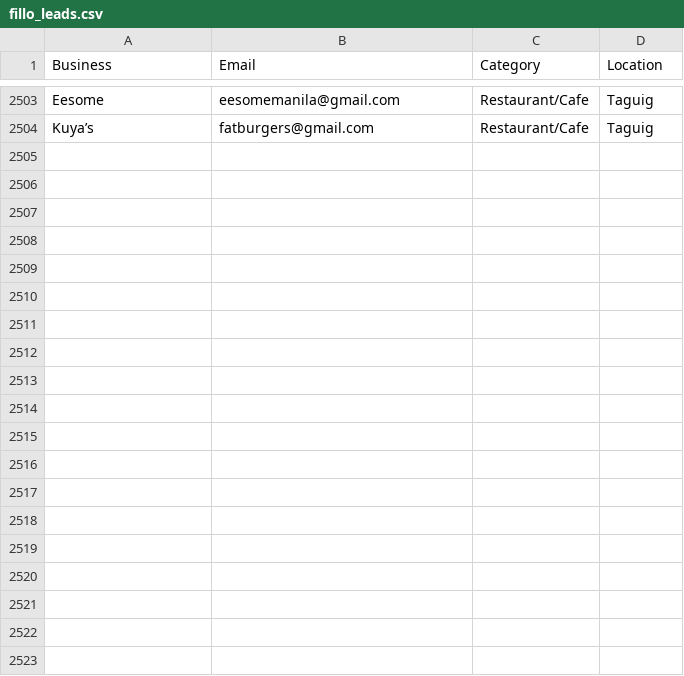
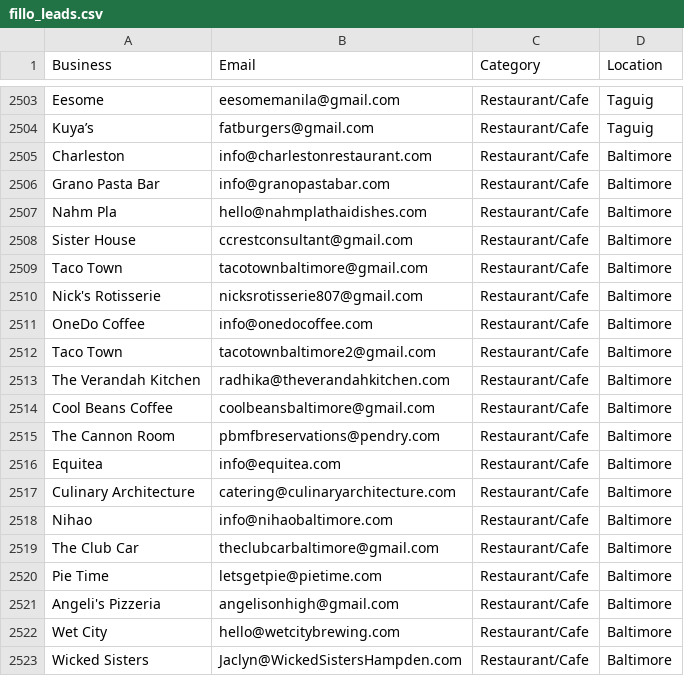
Before and after one commit to tsxau26-ux/fillo-outreach, a CSV file: fillo_leads.csv, drawn as a sheet; only a part is shown, gaps mark what is left out; the diff covers the shown part only.

```diff
--- a/fillo_leads.csv
+++ b/fillo_leads.csv
@@ -2504 +2504,20 @@ Eesome,eesomemanila@gmail.com,Restaurant/Cafe,Taguig
 Kuya’s,fatburgers@gmail.com,Restaurant/Cafe,Taguig
+Charleston,info@charlestonrestaurant.com,Restaurant/Cafe,Baltimore
+Grano Pasta Bar,info@granopastabar.com,Restaurant/Cafe,Baltimore
+Nahm Pla,hello@nahmplathaidishes.com,Restaurant/Cafe,Baltimore
+Sister House,ccrestconsultant@gmail.com,Restaurant/Cafe,Baltimore
+Taco Town,tacotownbaltimore@gmail.com,Restaurant/Cafe,Baltimore
+Nick's Rotisserie,nicksrotisserie807@gmail.com,Restaurant/Cafe,Baltimore
+OneDo Coffee,info@onedocoffee.com,Restaurant/Cafe,Baltimore
+Taco Town,tacotownbaltimore2@gmail.com,Restaurant/Cafe,Baltimore
+The Verandah Kitchen,radhika@theverandahkitchen.com,Restaurant/Cafe,Baltimore
+Cool Beans Coffee,coolbeansbaltimore@gmail.com,Restaurant/Cafe,Baltimore
+The Cannon Room,pbmfbreservations@pendry.com,Restaurant/Cafe,Baltimore
+Equitea,info@equitea.com,Restaurant/Cafe,Baltimore
+Culinary Architecture,catering@culinaryarchitecture.com,Restaurant/Cafe,Baltimore
+Nihao,info@nihaobaltimore.com,Restaurant/Cafe,Baltimore
+The Club Car,theclubcarbaltimore@gmail.com,Restaurant/Cafe,Baltimore
+Pie Time,letsgetpie@pietime.com,Restaurant/Cafe,Baltimore
+Angeli's Pizzeria,angelisonhigh@gmail.com,Restaurant/Cafe,Baltimore
+Wet City,hello@wetcitybrewing.com,Restaurant/Cafe,Baltimore
+Wicked Sisters,Jaclyn@WickedSistersHampden.com,Restaurant/Cafe,Baltimore
```
Also changed, not shown: 31 added rows elsewhere in this file, 1 other file.
